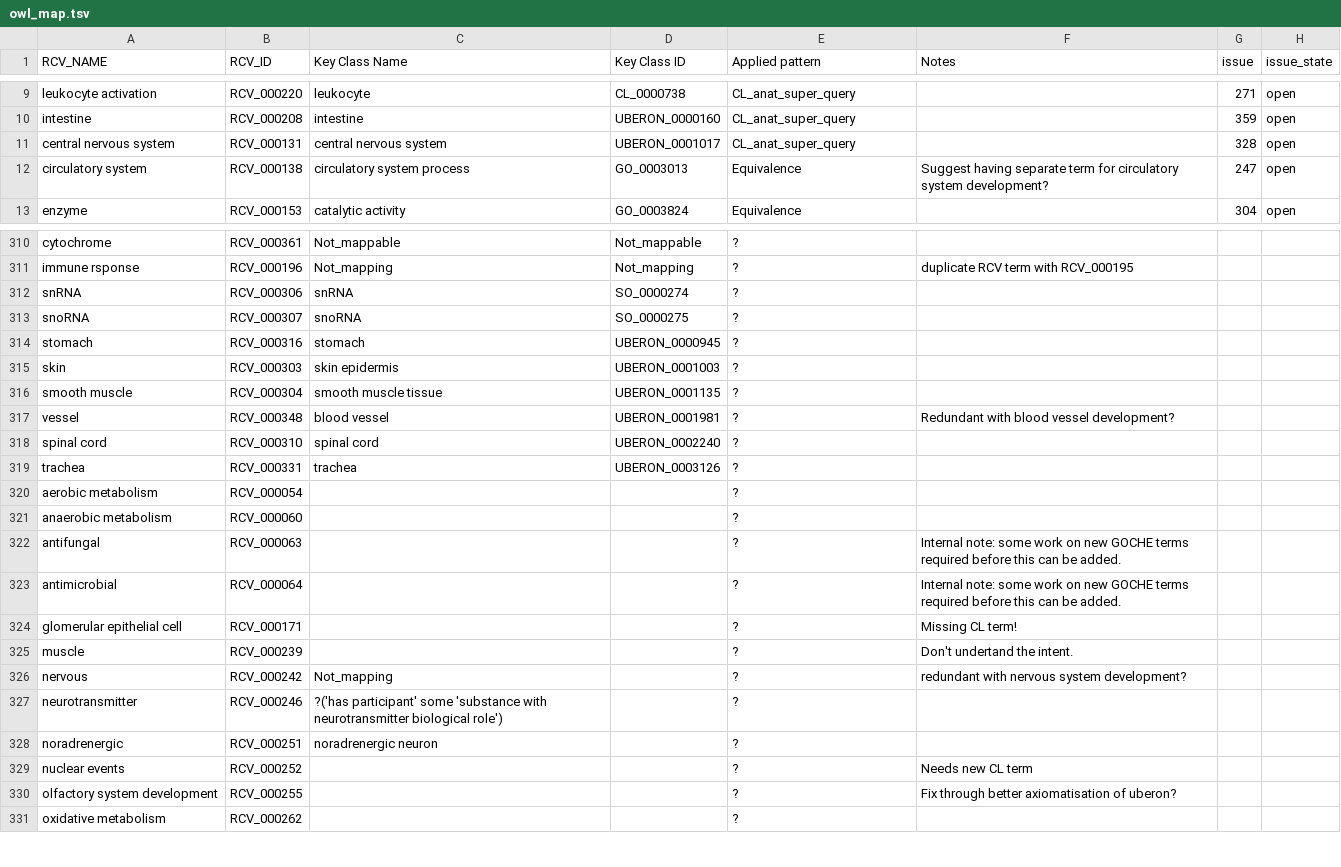
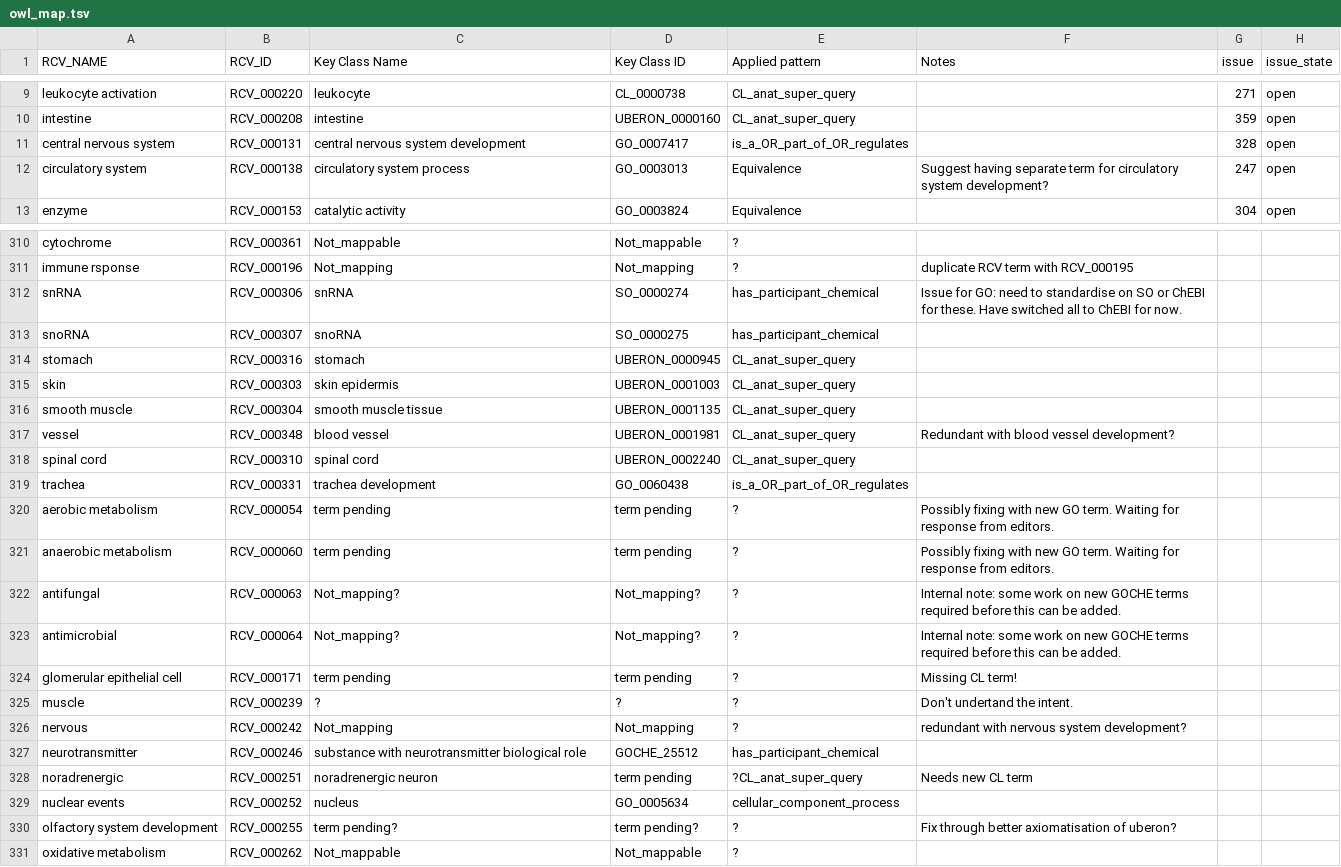
Before and after one commit to GO-ROCHE-COLLAB/Roche_CV_mapping, a TSV file: mapping_tables/owl_map.tsv, drawn as a sheet; only a part is shown, gaps mark what is left out; the diff covers the shown part only.

```diff
--- a/mapping_tables/owl_map.tsv
+++ b/mapping_tables/owl_map.tsv
@@ -10,3 +10,3 @@ leukocyte activation	RCV_000220	leukocyte	CL_0000738	CL_anat_super_query		271	op
 intestine	RCV_000208	intestine	UBERON_0000160	CL_anat_super_query		359	open
-central nervous system	RCV_000131	central nervous system	UBERON_0001017	CL_anat_super_query		328	open
+central nervous system	RCV_000131	central nervous system development	GO_0007417	is_a_OR_part_of_OR_regulates		328	open
 circulatory system	RCV_000138	circulatory system process	GO_0003013	Equivalence	Suggest having separate term for circulatory system development?	247	open
@@ -311,21 +311,21 @@ cytochrome	RCV_000361	Not_mappable	Not_mappable	?
 immune rsponse	RCV_000196	Not_mapping	Not_mapping	?	duplicate RCV term with RCV_000195		
-snRNA	RCV_000306	snRNA	SO_0000274	?			
-snoRNA	RCV_000307	snoRNA	SO_0000275	?			
-stomach	RCV_000316	stomach	UBERON_0000945	?			
-skin	RCV_000303	skin epidermis	UBERON_0001003	?			
-smooth muscle	RCV_000304	smooth muscle tissue	UBERON_0001135	?			
-vessel	RCV_000348	blood vessel	UBERON_0001981	?	Redundant with blood vessel development?		
-spinal cord	RCV_000310	spinal cord	UBERON_0002240	?			
-trachea	RCV_000331	trachea	UBERON_0003126	?			
-aerobic metabolism	RCV_000054			?			
-anaerobic metabolism	RCV_000060			?			
-antifungal	RCV_000063			?	Internal note: some work on new GOCHE terms required before this can be added.		
-antimicrobial	RCV_000064			?	Internal note: some work on new GOCHE terms required before this can be added.		
-glomerular epithelial cell	RCV_000171			?	Missing CL term!		
-muscle	RCV_000239			?	Don't undertand the intent.		
-nervous	RCV_000242	Not_mapping		?	redundant with nervous system development?		
-neurotransmitter	RCV_000246	?('has participant' some 'substance with neurotransmitter biological role')		?			
-noradrenergic	RCV_000251	noradrenergic neuron		?			
-nuclear events	RCV_000252			?	Needs new CL term		
-olfactory system development	RCV_000255			?	Fix through better axiomatisation of uberon?		
-oxidative metabolism	RCV_000262			?			
+snRNA	RCV_000306	snRNA	SO_0000274	has_participant_chemical	Issue for GO: need to standardise on SO or ChEBI for these.  Have switched all to ChEBI for now.		
+snoRNA	RCV_000307	snoRNA	SO_0000275	has_participant_chemical			
+stomach	RCV_000316	stomach	UBERON_0000945	CL_anat_super_query			
+skin	RCV_000303	skin epidermis	UBERON_0001003	CL_anat_super_query			
+smooth muscle	RCV_000304	smooth muscle tissue	UBERON_0001135	CL_anat_super_query			
+vessel	RCV_000348	blood vessel	UBERON_0001981	CL_anat_super_query	Redundant with blood vessel development?		
+spinal cord	RCV_000310	spinal cord	UBERON_0002240	CL_anat_super_query			
+trachea	RCV_000331	trachea development	GO_0060438	is_a_OR_part_of_OR_regulates			
+aerobic metabolism	RCV_000054	term pending	term pending	?	Possibly fixing with new GO term.  Waiting for response from editors.		
+anaerobic metabolism	RCV_000060	term pending	term pending	?	Possibly fixing with new GO term.  Waiting for response from editors.		
+antifungal	RCV_000063	Not_mapping?	Not_mapping?	?	Internal note: some work on new GOCHE terms required before this can be added.		
+antimicrobial	RCV_000064	Not_mapping?	Not_mapping?	?	Internal note: some work on new GOCHE terms required before this can be added.		
+glomerular epithelial cell	RCV_000171	term pending	term pending	?	Missing CL term!		
+muscle	RCV_000239	?	?	?	Don't undertand the intent.		
+nervous	RCV_000242	Not_mapping	Not_mapping	?	redundant with nervous system development?		
+neurotransmitter	RCV_000246	substance with neurotransmitter biological role	GOCHE_25512	has_participant_chemical			
+noradrenergic	RCV_000251	noradrenergic neuron	term pending	?CL_anat_super_query	Needs new CL term		
+nuclear events	RCV_000252	nucleus	GO_0005634	cellular_component_process			
+olfactory system development	RCV_000255	term pending?	term pending?	?	Fix through better axiomatisation of uberon?		
+oxidative metabolism	RCV_000262	Not_mappable	Not_mappable	?			
```
Also changed, not shown: 19 edited cells elsewhere in this file, mapping_tables/results/cytoskeleton_RCV_000139.tsv, mapping_tables/results/plasma_membrane_dynamics_RCV_000280.tsv, 11 other files.
